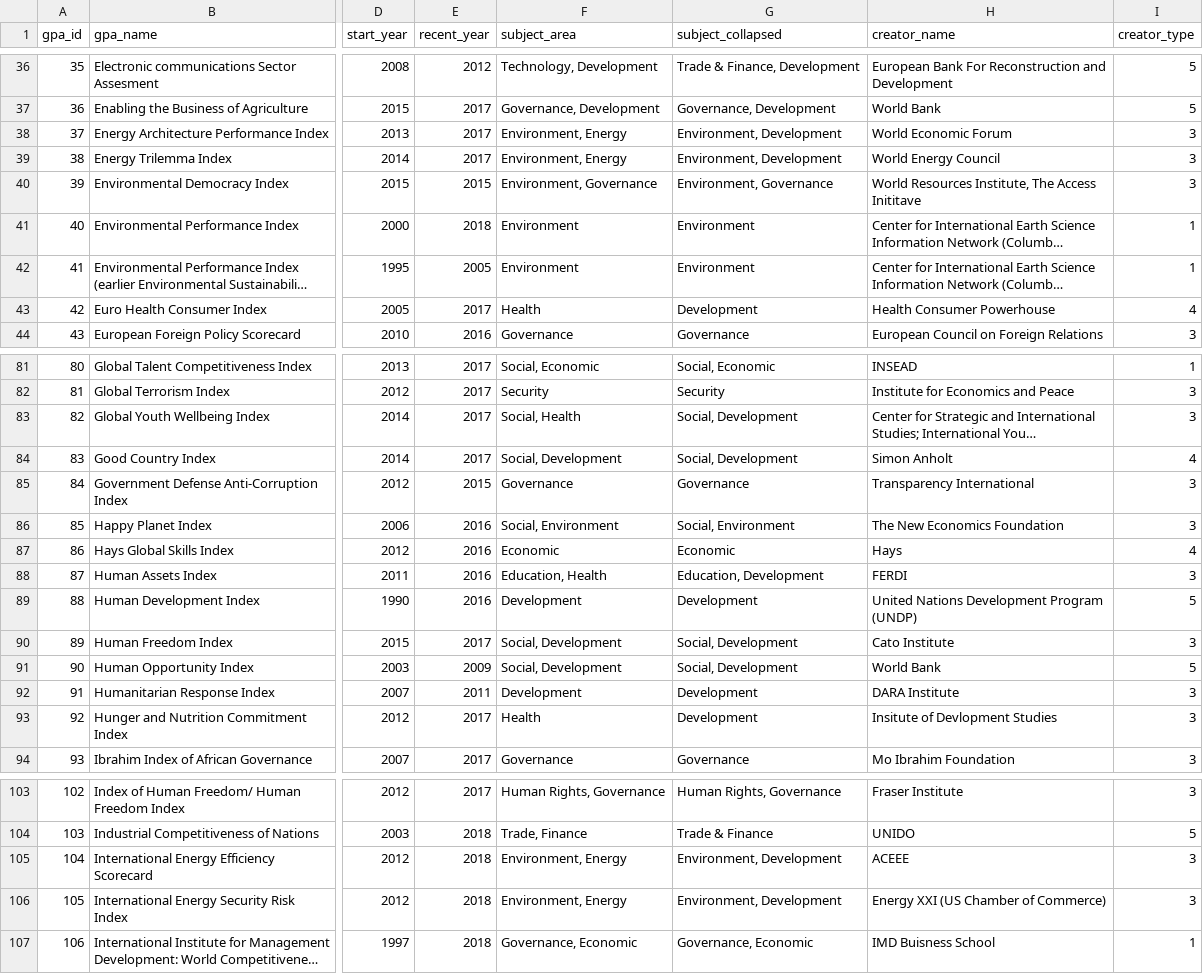
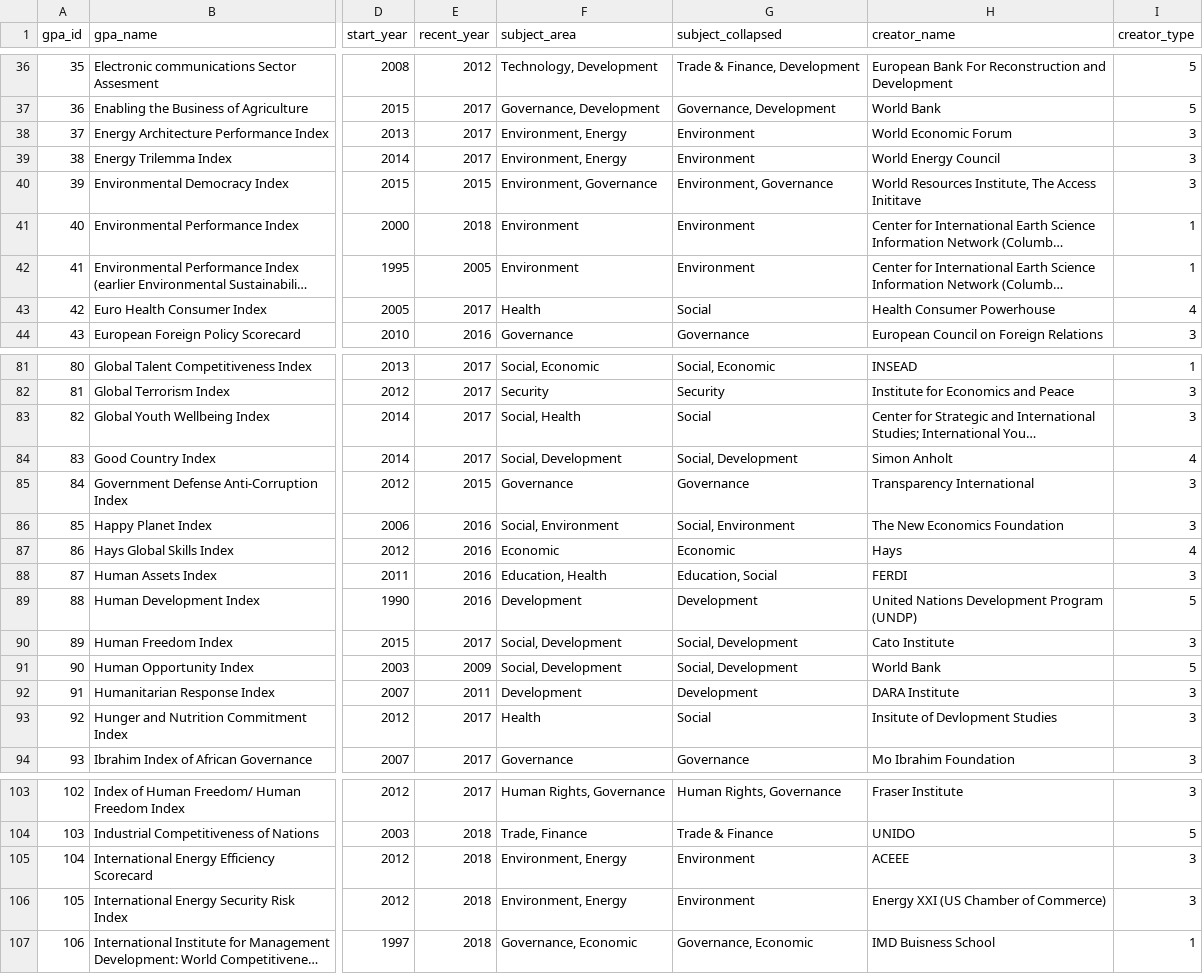
Before and after one commit to andrewheiss/global_assessment_power, a CSV file: Data/kelley_simmons_gpa_2018-07-26.csv, drawn as a sheet; only a part is shown, gaps mark what is left out; long unchanged cells end in …; the diff covers the shown part only; the diff names each change by its address in the sheet, - before the commit and + after, or states it on an @@ line.

```diff
--- a/Data/kelley_simmons_gpa_2018-07-26.csv
+++ b/Data/kelley_simmons_gpa_2018-07-26.csv
-G38:G39 (subject_collapsed): Environment, Development
+G38:G39 (subject_collapsed): Environment
-G43 (subject_collapsed): Development
+G43 (subject_collapsed): Social
-G83 (subject_collapsed): Social, Development
+G83 (subject_collapsed): Social
-G88 (subject_collapsed): Education, Development
+G88 (subject_collapsed): Education, Social
-G93 (subject_collapsed): Development
+G93 (subject_collapsed): Social
-G105:G106 (subject_collapsed): Environment, Development
+G105:G106 (subject_collapsed): Environment
```
Also changed, not shown: 3 edited cells elsewhere in this file, Data/collapsed_subjects.csv, 2 other files.
